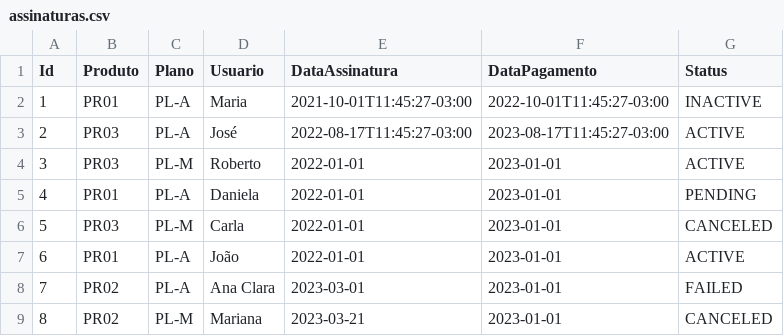
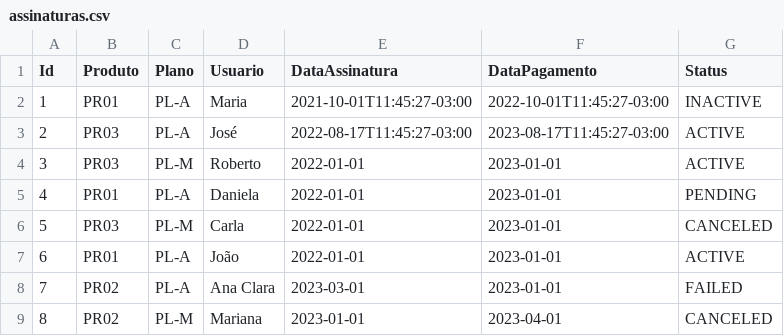
Before and after one commit to andersonbraz/hands-on-spark, a CSV file: project/data/assinaturas.csv, drawn as a sheet.

```diff
--- a/project/data/assinaturas.csv
+++ b/project/data/assinaturas.csv
@@ -8,2 +8,2 @@ Id;Produto;Plano;Usuario;DataAssinatura;DataPagamento;Status
 7;PR02;PL-A;Ana Clara;2023-03-01;2023-01-01;FAILED
-8;PR02;PL-M;Mariana;2023-03-21;2023-01-01;CANCELED
+8;PR02;PL-M;Mariana;2023-01-01;2023-04-01;CANCELED
```
Also changed, not shown: 1 other file.
